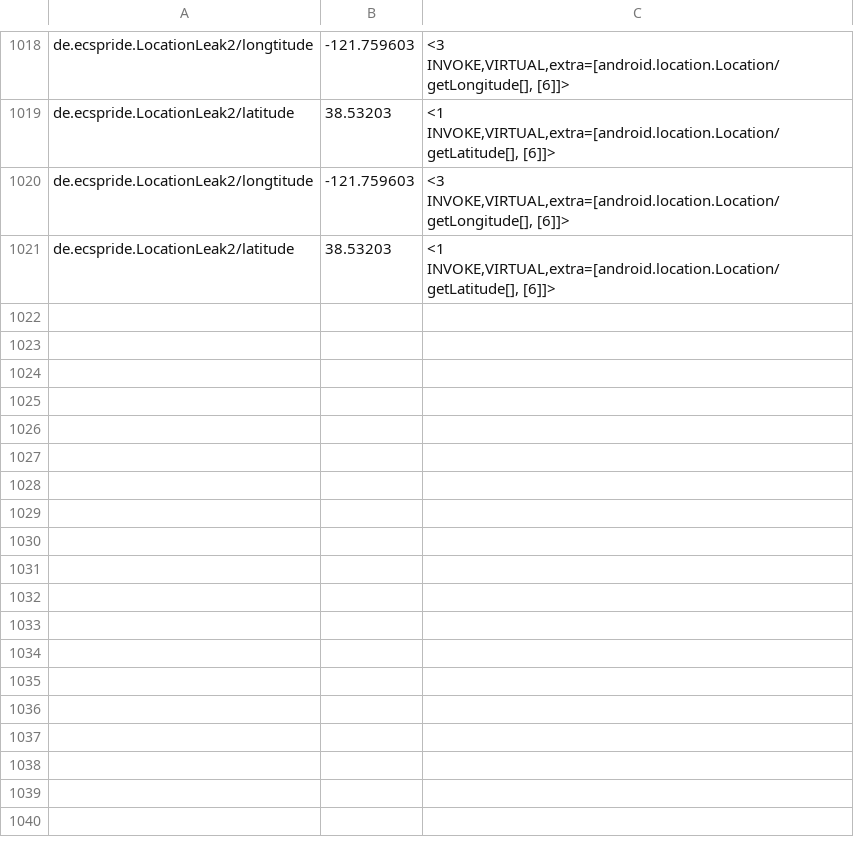
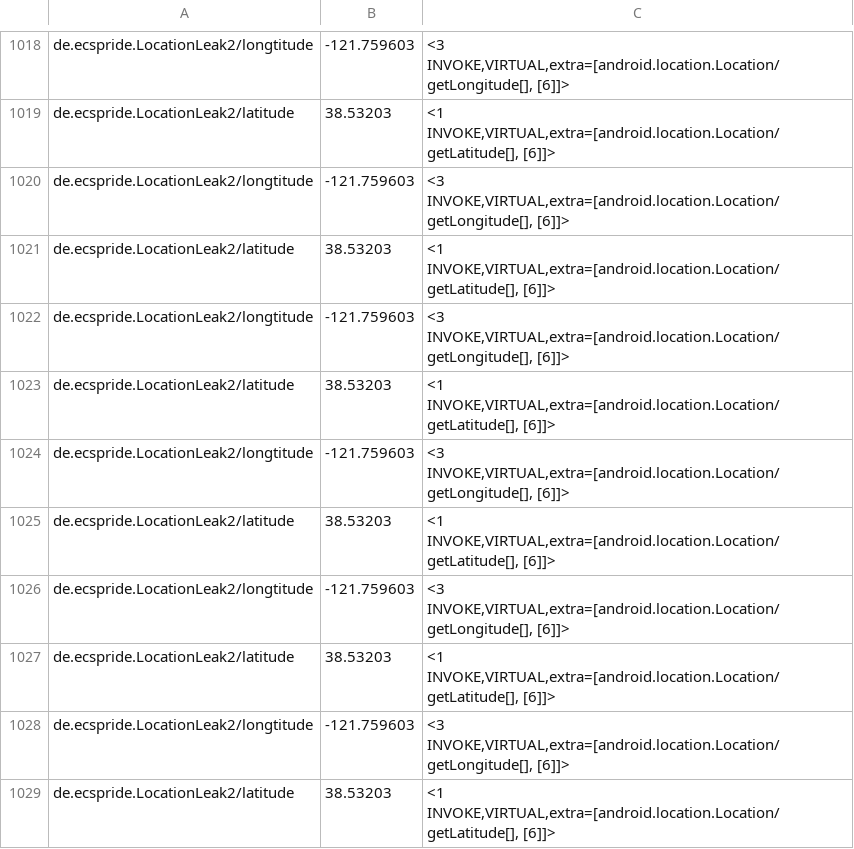
Before and after one commit to pmlab-ucd/NetSemantic-DVM, a CSV file: output/LocationLeak2.apk/LocationLeak2.apk_SrcTaintedFields.csv, drawn as a sheet; only a part is shown, gaps mark what is left out; the diff names each change by its address in the sheet, - before the commit and + after, or states it on an @@ line.

```diff
--- a/output/LocationLeak2.apk/LocationLeak2.apk_SrcTaintedFields.csv
+++ b/output/LocationLeak2.apk/LocationLeak2.apk_SrcTaintedFields.csv
+row 1022: de.ecspride.LocationLeak2/longtitude | -121.759603 | <3 INVOKE,VIRTUAL,extra=[android.location.Location/getLongitude[], [6]]>
+row 1023: de.ecspride.LocationLeak2/latitude | 38.53203 | <1 INVOKE,VIRTUAL,extra=[android.location.Location/getLatitude[], [6]]>
+row 1024: de.ecspride.LocationLeak2/longtitude | -121.759603 | <3 INVOKE,VIRTUAL,extra=[android.location.Location/getLongitude[], [6]]>
+row 1025: de.ecspride.LocationLeak2/latitude | 38.53203 | <1 INVOKE,VIRTUAL,extra=[android.location.Location/getLatitude[], [6]]>
+row 1026: de.ecspride.LocationLeak2/longtitude | -121.759603 | <3 INVOKE,VIRTUAL,extra=[android.location.Location/getLongitude[], [6]]>
+row 1027: de.ecspride.LocationLeak2/latitude | 38.53203 | <1 INVOKE,VIRTUAL,extra=[android.location.Location/getLatitude[], [6]]>
+row 1028: de.ecspride.LocationLeak2/longtitude | -121.759603 | <3 INVOKE,VIRTUAL,extra=[android.location.Location/getLongitude[], [6]]>
+row 1029: de.ecspride.LocationLeak2/latitude | 38.53203 | <1 INVOKE,VIRTUAL,extra=[android.location.Location/getLatitude[], [6]]>
```
Also changed, not shown: output/AsynchronousEventOrdering1.apk/AsynchronousEventOrdering1.apk_SrcTaintedFields.csv, output/Button5.apk/Button5.apk_SrcTaintedFields.csv, 31 other files.
